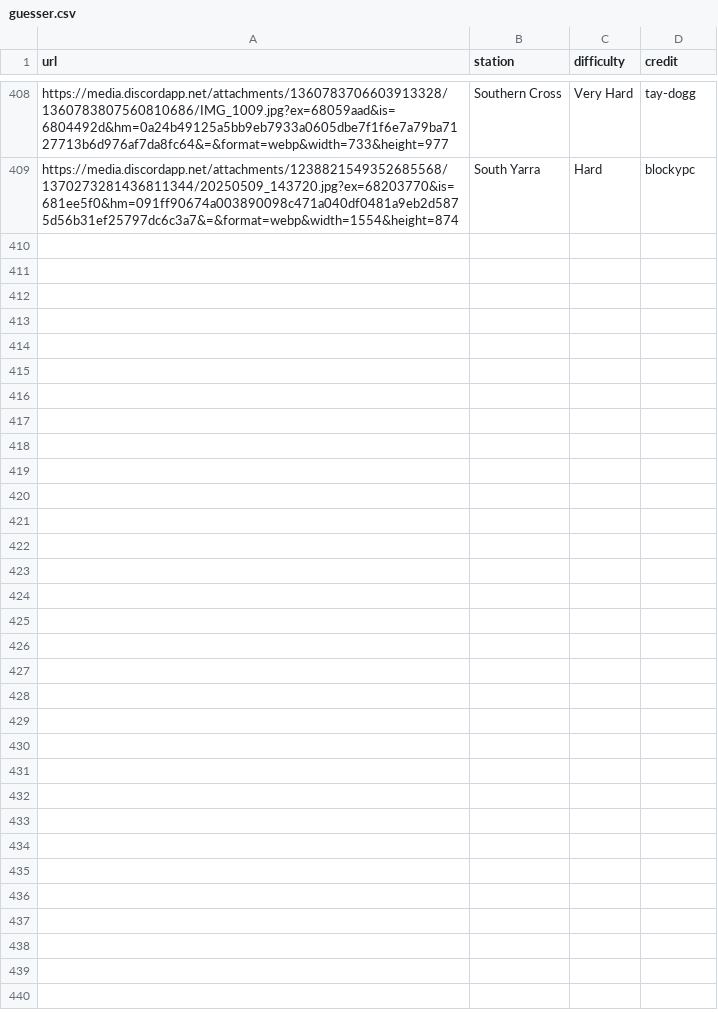
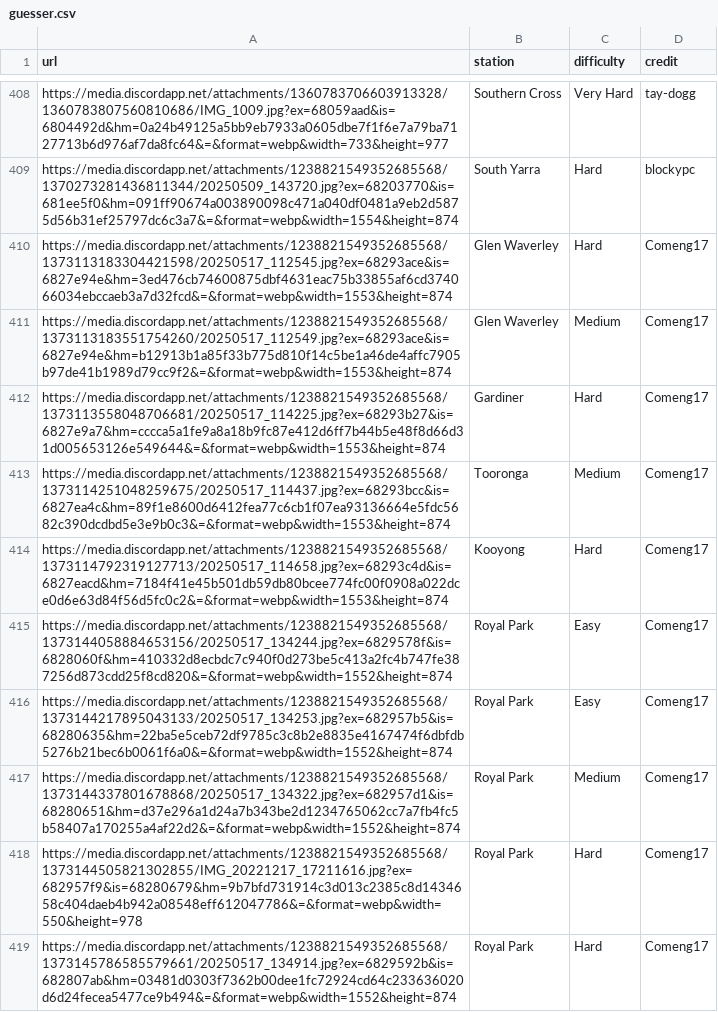
Before and after one commit to XM9G/railway-photos, a CSV file: botgames/guesser.csv, drawn as a sheet; only a part is shown, gaps mark what is left out.

Commit message:
new guesser photos

```diff
--- a/botgames/guesser.csv
+++ b/botgames/guesser.csv
@@ -409 +409,11 @@ https://media.discordapp.net/attachments/1360783706603913328/1360783807560810686
 https://media.discordapp.net/attachments/1238821549352685568/1370273281436811344/20250509_143720.jpg?ex=68203770&is=681ee5f0&hm=091ff90674a003890098c471a040df0481a9eb2d5875d56b31ef25797dc6c3a7&=&format=webp&width=1554&height=874,South Yarra,Hard,blockypc
+https://media.discordapp.net/attachments/1238821549352685568/1373113183304421598/20250517_112545.jpg?ex=68293ace&is=6827e94e&hm=3ed476cb74600875dbf4631eac75b33855af6cd374066034ebccaeb3a7d32fcd&=&format=webp&width=1553&height=874,Glen Waverley,Hard,Comeng17
+https://media.discordapp.net/attachments/1238821549352685568/1373113183551754260/20250517_112549.jpg?ex=68293ace&is=6827e94e&hm=b12913b1a85f33b775d810f14c5be1a46de4affc7905b97de41b1989d79cc9f2&=&format=webp&width=1553&height=874,Glen Waverley,Medium,Comeng17
+https://media.discordapp.net/attachments/1238821549352685568/1373113558048706681/20250517_114225.jpg?ex=68293b27&is=6827e9a7&hm=cccca5a1fe9a8a18b9fc87e412d6ff7b44b5e48f8d66d31d005653126e549644&=&format=webp&width=1553&height=874,Gardiner,Hard,Comeng17
+https://media.discordapp.net/attachments/1238821549352685568/1373114251048259675/20250517_114437.jpg?ex=68293bcc&is=6827ea4c&hm=89f1e8600d6412fea77c6cb1f07ea93136664e5fdc5682c390dcdbd5e3e9b0c3&=&format=webp&width=1553&height=874,Tooronga,Medium,Comeng17
+https://media.discordapp.net/attachments/1238821549352685568/1373114792319127713/20250517_114658.jpg?ex=68293c4d&is=6827eacd&hm=7184f41e45b501db59db80bcee774fc00f0908a022dce0d6e63d84f56d5fc0c2&=&format=webp&width=1553&height=874,Kooyong,Hard,Comeng17
+https://media.discordapp.net/attachments/1238821549352685568/1373144058884653156/20250517_134244.jpg?ex=6829578f&is=6828060f&hm=410332d8ecbdc7c940f0d273be5c413a2fc4b747fe387256d873cdd25f8cd820&=&format=webp&width=1552&height=874,Royal Park,Easy,Comeng17
+https://media.discordapp.net/attachments/1238821549352685568/1373144217895043133/20250517_134253.jpg?ex=682957b5&is=68280635&hm=22ba5e5ceb72df9785c3c8b2e8835e4167474f6dbfdb5276b21bec6b0061f6a0&=&format=webp&width=1552&height=874,Royal Park,Easy,Comeng17
+https://media.discordapp.net/attachments/1238821549352685568/1373144337801678868/20250517_134322.jpg?ex=682957d1&is=68280651&hm=d37e296a1d24a7b343be2d1234765062cc7a7fb4fc5b58407a170255a4af22d2&=&format=webp&width=1552&height=874,Royal Park,Medium,Comeng17
+https://media.discordapp.net/attachments/1238821549352685568/1373144505821302855/IMG_20221217_17211616.jpg?ex=682957f9&is=68280679&hm=9b7bfd731914c3d013c2385c8d1434658c404daeb4b942a08548eff612047786&=&format=webp&width=550&height=978,Royal Park,Hard,Comeng17
+https://media.discordapp.net/attachments/1238821549352685568/1373145786585579661/20250517_134914.jpg?ex=6829592b&is=682807ab&hm=03481d0303f7362b00dee1fc72924cd64c233636020d6d24fecea5477ce9b494&=&format=webp&width=1552&height=874,Royal Park,Hard,Comeng17
```
